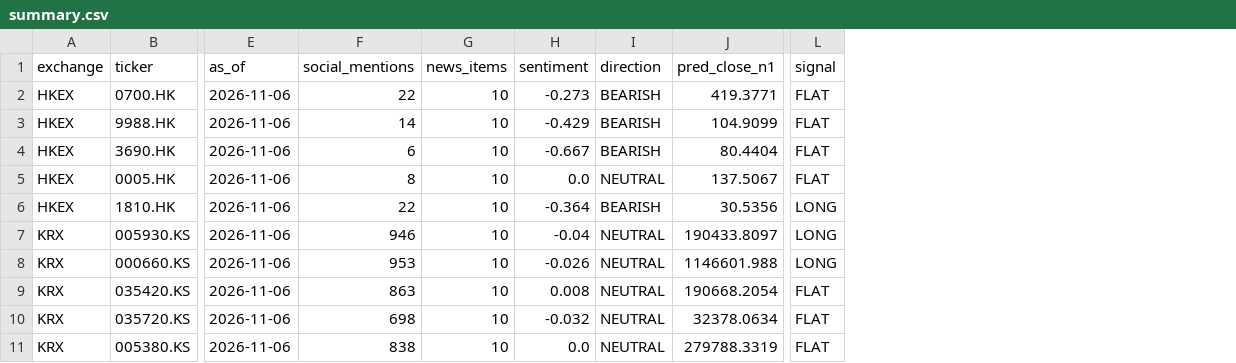
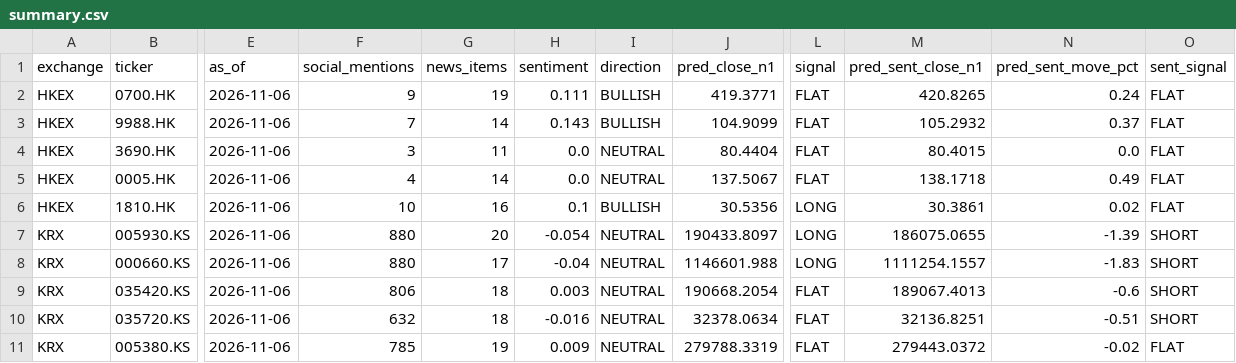
Before and after one commit to JaiiMukundh/hengseng-sentiment-price-prediction, a CSV file: reports/live/summary.csv, drawn as a sheet; only a part is shown, gaps mark what is left out; the diff names each change by its address in the sheet, - before the commit and + after, or states it on an @@ line.

Commit message:
30-day validation: honest negative result, 78 tests, portfolio scaffolding
- 30-day Naver/Exa training history; 10-day current-sentiment report window
- Naver runs batched per ticker to avoid Actor timeout; recovered 5/5 tickers
- Fixed URL ticker matches, timestamp parsing, sentiment negation, Apify retries/partials
- Pending after-close/weekend session row reaches forecasts
- Switched short model to stable Ridge; RF overfit
- Added clustered bootstrap, dual prediction check, architecture/model card/explainer/interview docs
- CI, packaging, Makefile, Dockerfile, MIT license
- 78 tests passing

```diff
--- a/reports/live/summary.csv
+++ b/reports/live/summary.csv
+column M (pred_sent_close_n1), rows 2-11: 420.8265 | 105.2932 | 80.4015 | 138.1718 | 30.3861 | 186075.0655 | 1111254.1557 | 189067.4013 | 32136.8251 | 279443.0372
+column N (pred_sent_move_pct), rows 2-11: 0.24 | 0.37 | 0.0 | 0.49 | 0.02 | -1.39 | -1.83 | -0.6 | -0.51 | -0.02
+column O (sent_signal), rows 2-11: FLAT | FLAT | FLAT | FLAT | FLAT | SHORT | SHORT | SHORT | SHORT | FLAT
-F2 (social_mentions): 22
+F2 (social_mentions): 9
-G2 (news_items): 10
+G2 (news_items): 19
-H2 (sentiment): -0.273
+H2 (sentiment): 0.111
-I2:I3 (direction): BEARISH
+I2:I3 (direction): BULLISH
-F3 (social_mentions): 14
+F3 (social_mentions): 7
-G3 (news_items): 10
+G3 (news_items): 14
-H3 (sentiment): -0.429
+H3 (sentiment): 0.143
-F4 (social_mentions): 6
+F4 (social_mentions): 3
-G4 (news_items): 10
+G4 (news_items): 11
-H4 (sentiment): -0.667
+H4 (sentiment): 0.0
-I4 (direction): BEARISH
+I4 (direction): NEUTRAL
-F5 (social_mentions): 8
+F5 (social_mentions): 4
-G5 (news_items): 10
+G5 (news_items): 14
-F6 (social_mentions): 22
+F6 (social_mentions): 10
-G6 (news_items): 10
+G6 (news_items): 16
-H6 (sentiment): -0.364
+H6 (sentiment): 0.1
-I6 (direction): BEARISH
+I6 (direction): BULLISH
-F7 (social_mentions): 946
+F7 (social_mentions): 880
-G7 (news_items): 10
+G7 (news_items): 20
-H7 (sentiment): -0.04
+H7 (sentiment): -0.054
-F8 (social_mentions): 953
+F8 (social_mentions): 880
-G8 (news_items): 10
+G8 (news_items): 17
-H8 (sentiment): -0.026
+H8 (sentiment): -0.04
-F9 (social_mentions): 863
+F9 (social_mentions): 806
-G9:G10 (news_items): 10
+G9:G10 (news_items): 18
-H9 (sentiment): 0.008
+H9 (sentiment): 0.003
-F10 (social_mentions): 698
+F10 (social_mentions): 632
-H10 (sentiment): -0.032
+H10 (sentiment): -0.016
-F11 (social_mentions): 838
+F11 (social_mentions): 785
-G11 (news_items): 10
+G11 (news_items): 19
-H11 (sentiment): 0.0
+H11 (sentiment): 0.009
```
Also changed, not shown: reports/demo/summary.csv, reports/live/sentiment_coefficients.csv, 41 other files.
